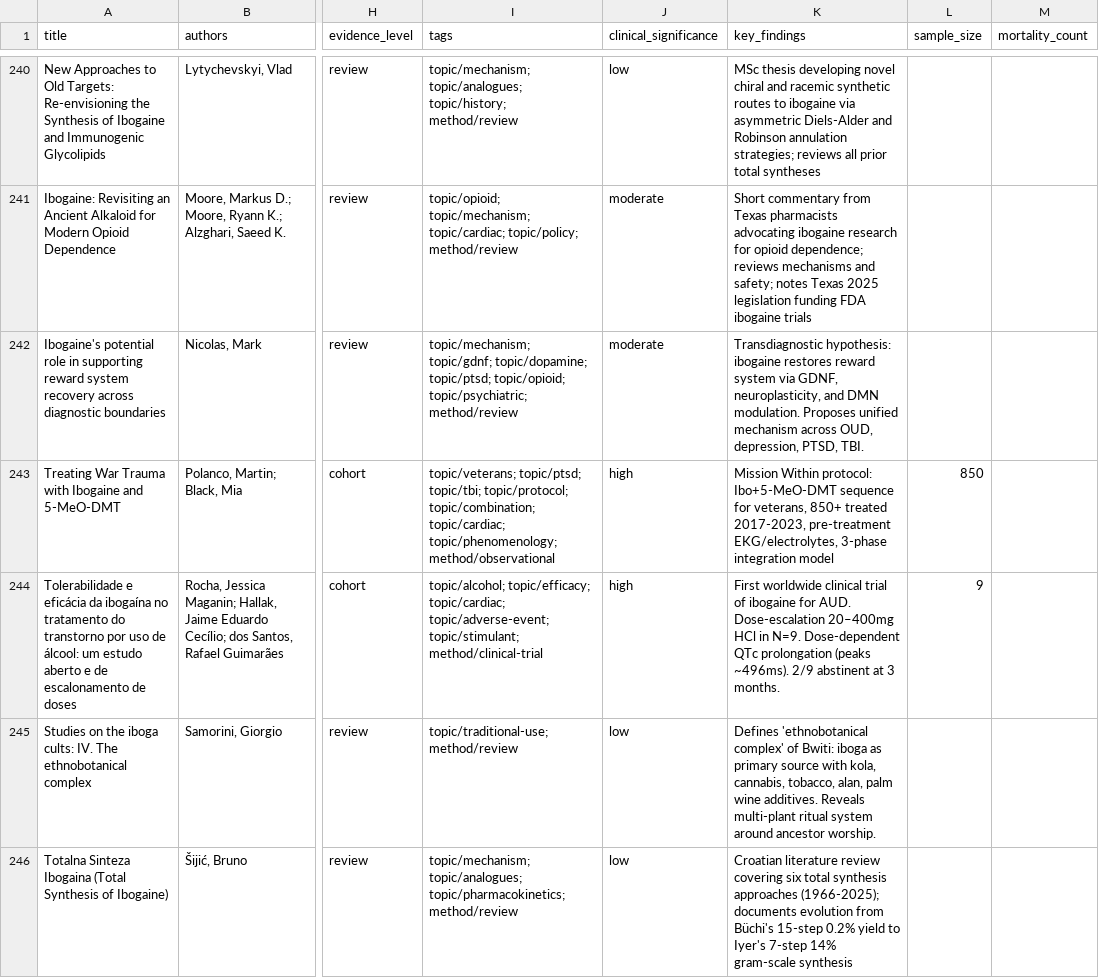
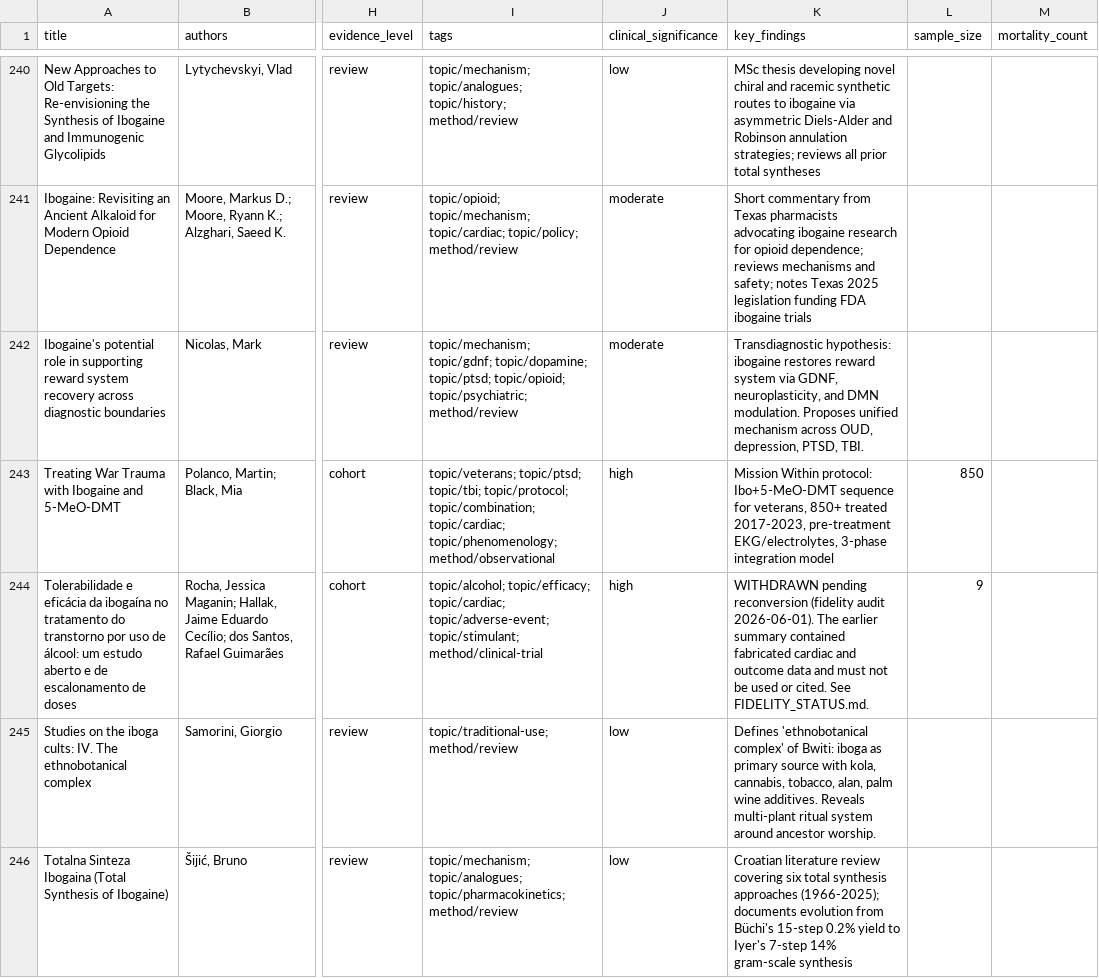
Before and after one commit to GforVendetta/IbogaineVault, a CSV file: papers.csv, drawn as a sheet; only a part is shown, gaps mark what is left out; the diff names each change by its address in the sheet, - before the commit and + after, or states it on an @@ line.

```diff
--- a/papers.csv
+++ b/papers.csv
-K244 (key_findings): First worldwide clinical trial of ibogaine for AUD. Dose-escalation 20–400mg HCl in N=9. Dose-dependent QTc prolongation (peaks ~496ms). 2/9 abstinent at 3 months.
+K244 (key_findings): WITHDRAWN pending reconversion (fidelity audit 2026-06-01). The earlier summary contained fabricated cardiac and outcome data and must not be used or cited. See FIDELITY_STATUS.md.
```
Also changed, not shown: 6 other files.
